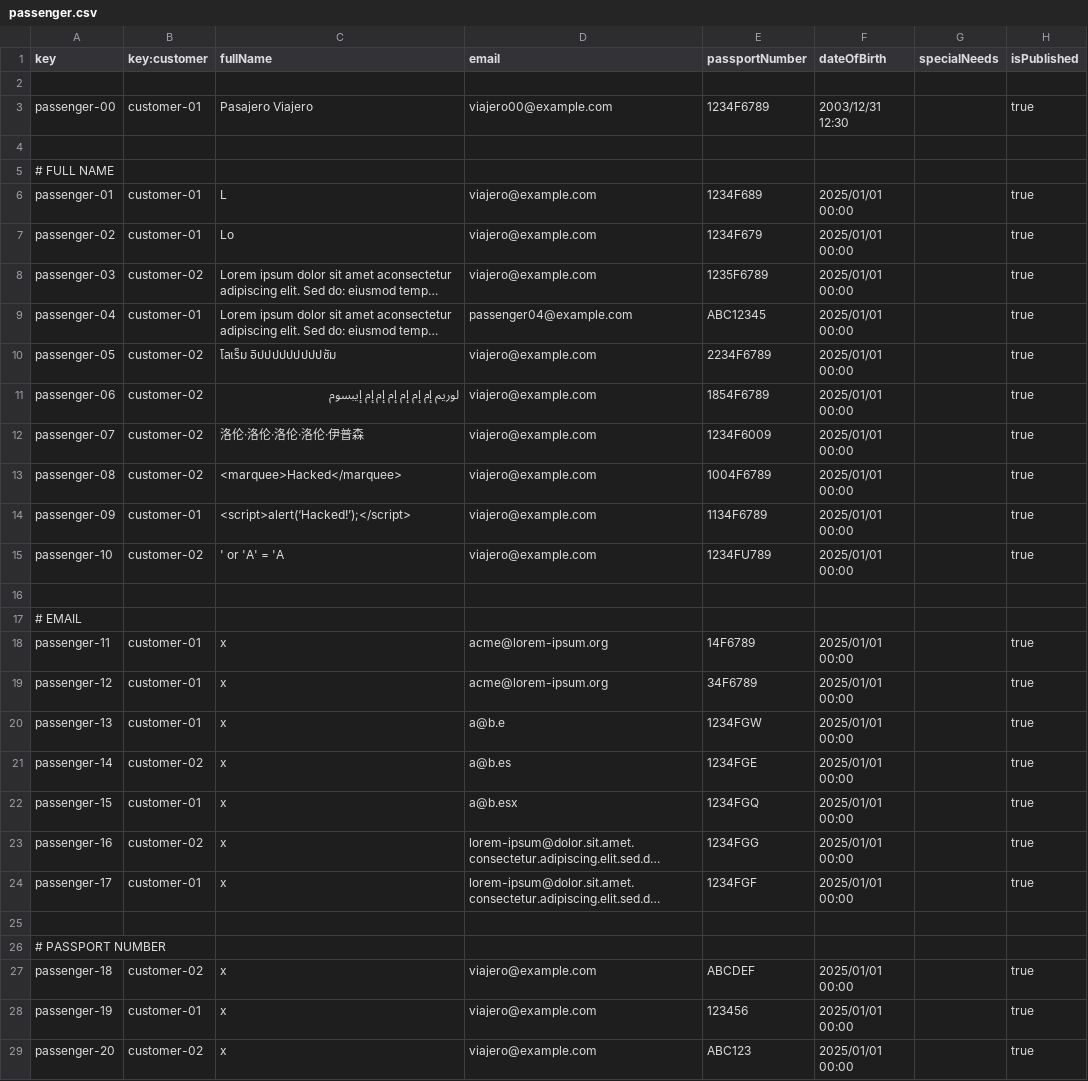
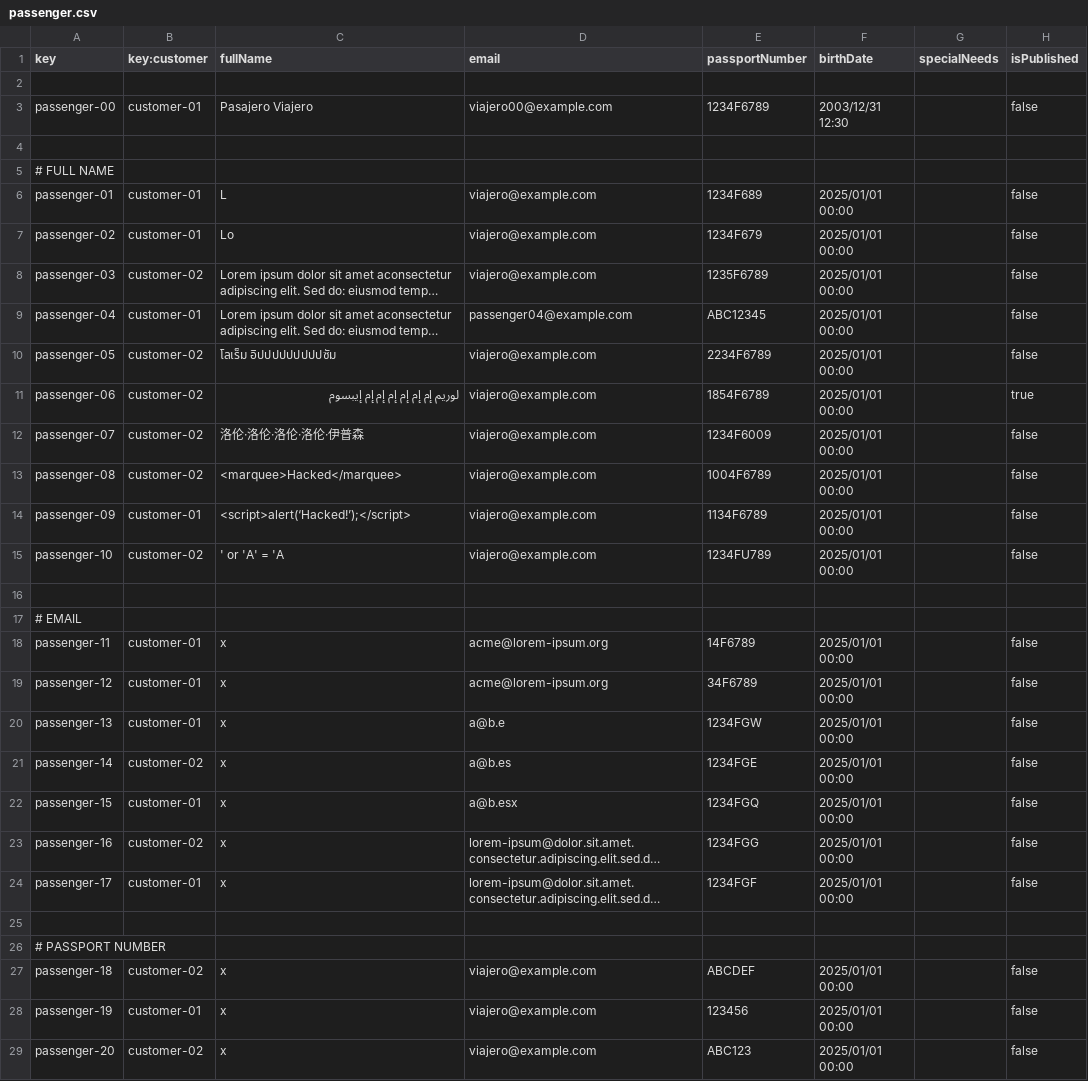
Before and after one commit to DP2-C1-060/Acme-ANS-C2, a CSV file: src/main/resources/WEB-INF/data/sample/passenger.csv, drawn as a sheet; only a part is shown; long unchanged cells end in …; the diff covers the shown part only; the diff names each change by its address in the sheet, - before the commit and + after, or states it on an @@ line.

```diff
--- a/src/main/resources/WEB-INF/data/sample/passenger.csv
+++ b/src/main/resources/WEB-INF/data/sample/passenger.csv
-F1: dateOfBirth
+F1: birthDate
-H3 (isPublished): true
+H3 (isPublished): false
-H6:H10 (isPublished): true
+H6:H10 (isPublished): false
-H12:H15 (isPublished): true
+H12:H15 (isPublished): false
-H18:H24 (isPublished): true
+H18:H24 (isPublished): false
-H27:H29 (isPublished): true
+H27:H29 (isPublished): false
```
Also changed, not shown: 17 edited cells elsewhere in this file, src/main/resources/WEB-INF/data/sample/booking.csv, src/main/resources/WEB-INF/data/sample/bookingRecord.csv, 36 other files.
